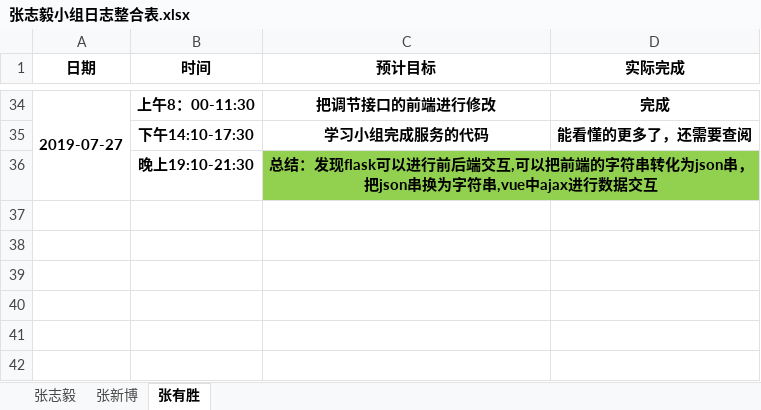
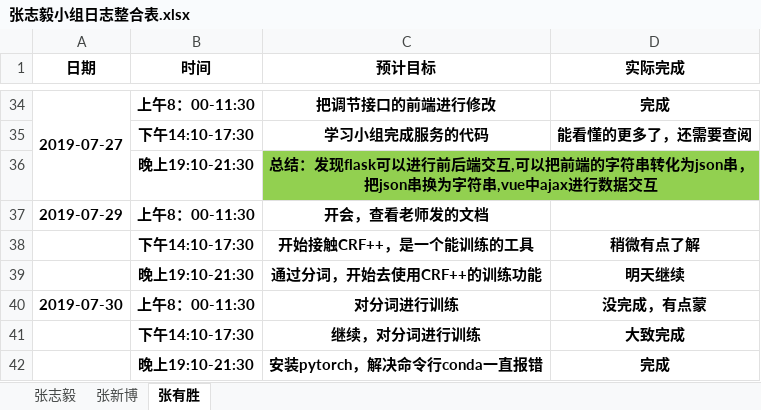
Before and after one commit to dependent-analysis/DPanalysis, an Excel workbook: doc/log/张志毅小组日志整合表.xlsx, sheet 张有胜, drawn as a sheet; only a part is shown, gaps mark what is left out; values as stored, in another font and other column widths than the file's, no borders; the diff names each change by its address in the sheet, - before the commit and + after, or states it on an @@ line.

```diff
--- a/doc/log/张志毅小组日志整合表.xlsx (sheet 张有胜)
+++ b/doc/log/张志毅小组日志整合表.xlsx (sheet 张有胜)
+row 37: 2019-07-29 | 上午8：00-11:30 | 开会，查看老师发的文档
+row 38:  | 下午14:10-17:30 | 开始接触CRF++，是一个能训练的工具 | 稍微有点了解
+row 39:  | 晚上19:10-21:30 | 通过分词，开始去使用CRF++的训练功能 | 明天继续
+row 40: 2019-07-30 | 上午8：00-11:30 | 对分词进行训练 | 没完成，有点蒙
+row 41:  | 下午14:10-17:30 | 继续，对分词进行训练 | 大致完成
+row 42:  | 晚上19:10-21:30 | 安装pytorch，解决命令行conda一直报错 | 完成
```
Also changed, not shown: doc/log/201716064124张有胜.xlsx.
